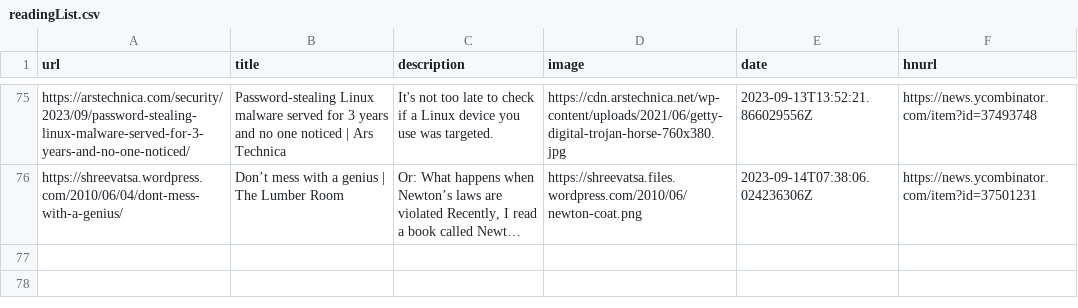
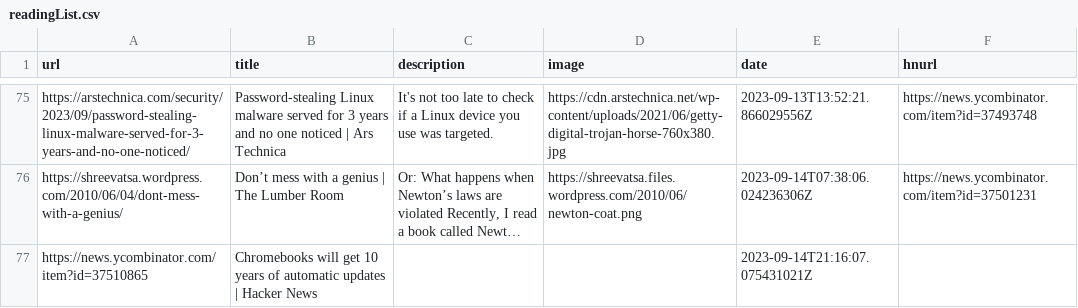
Before and after one commit to pythoncrazy/listofreading, a CSV file: readingList.csv, drawn as a sheet; only a part is shown, gaps mark what is left out; long unchanged cells end in …; the diff names each change by its address in the sheet, - before the commit and + after, or states it on an @@ line.

Commit message:
Automated reading list update on Thu Sep 14 21:16:07 UTC 2023

```diff
--- a/readingList.csv
+++ b/readingList.csv
+row 77: https://news.ycombinator.com/item?id=37510865 | Chromebooks will get 10 years of automatic updates | Hacker News |  |  | 2023-09-14T21:16:07.075431021Z
```
